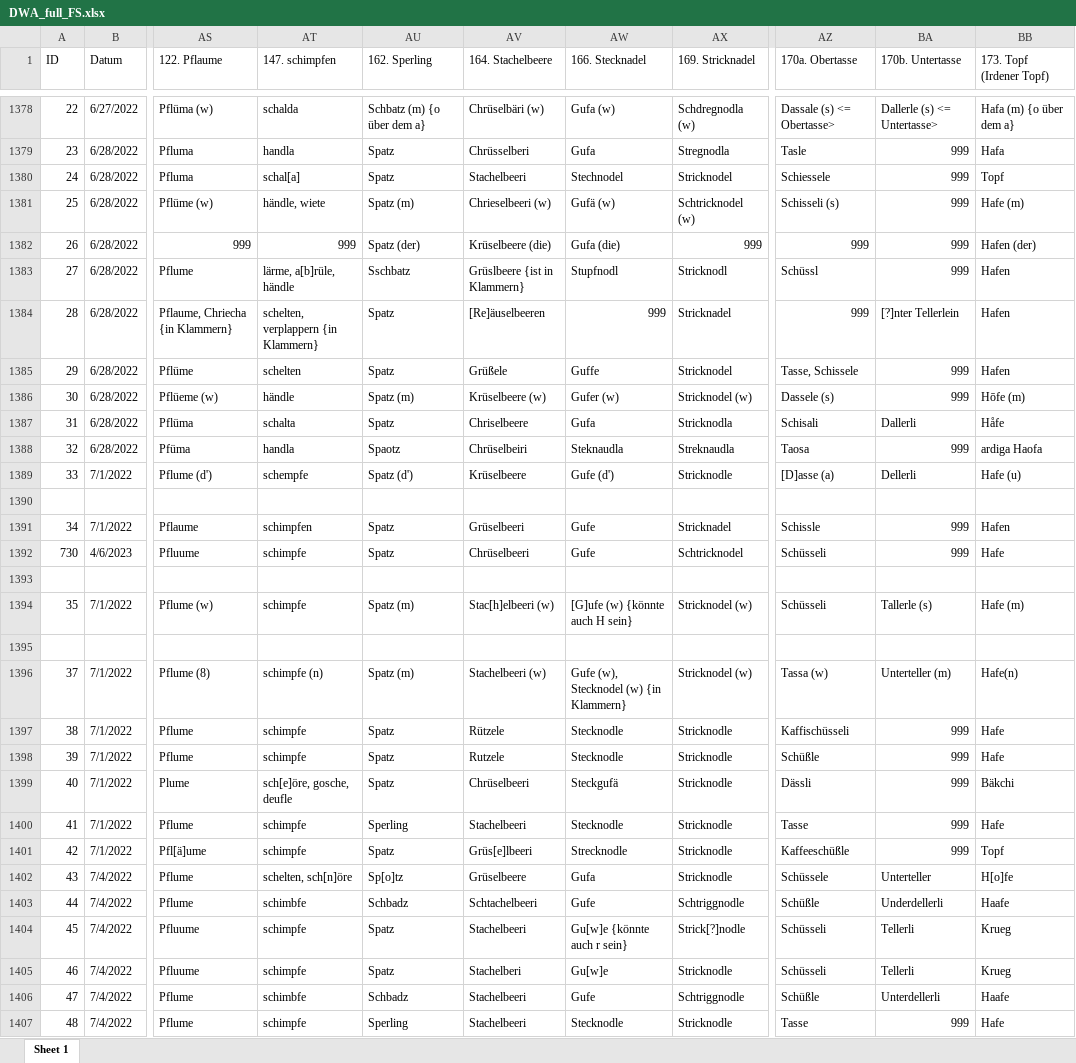
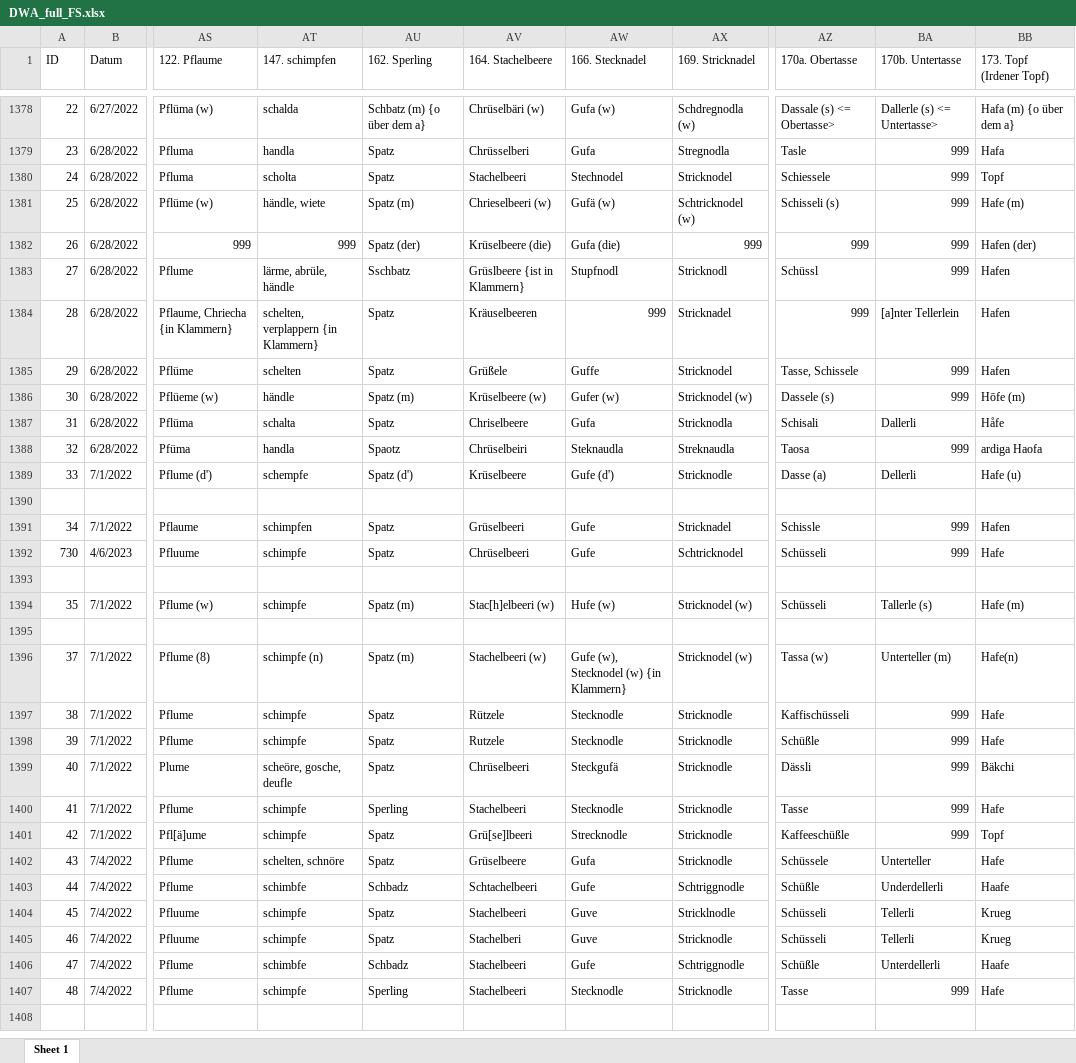
Before and after one commit to SchoenbergA/DWA, an Excel workbook: Data/DWA_full_FS.xlsx, sheet Sheet 1, drawn as a sheet; only a part is shown, gaps mark what is left out; the shorter side is filled out with more unchanged rows; values as stored, in another font and other column widths than the file's, no cell formats; the diff covers the shown part only; the diff names each change by its address in the sheet, - before the commit and + after, or states it on an @@ line.

Commit message:
Update DWA_full_FS.xlsx

```diff
--- a/Data/DWA_full_FS.xlsx (sheet Sheet 1)
+++ b/Data/DWA_full_FS.xlsx (sheet Sheet 1)
-AT1380 (147. schimpfen): schal[a]
+AT1380 (147. schimpfen): scholta
-AT1383 (147. schimpfen): lärme, a[b]rüle, händle
+AT1383 (147. schimpfen): lärme, abrüle, händle
-AV1384 (164. Stachelbeere): [Re]äuselbeeren
+AV1384 (164. Stachelbeere): Kräuselbeeren
-BA1384 (170b. Untertasse): [?]nter Tellerlein
+BA1384 (170b. Untertasse): [a]nter Tellerlein
-AZ1389 (170a. Obertasse): [D]asse (a)
+AZ1389 (170a. Obertasse): Dasse (a)
-AW1394 (166. Stecknadel): [G]ufe (w) {könnte auch H sein}
+AW1394 (166. Stecknadel): Hufe (w)
-AT1399 (147. schimpfen): sch[e]öre, gosche, deufle
+AT1399 (147. schimpfen): scheöre, gosche, deufle
-AV1401 (164. Stachelbeere): Grüs[e]lbeeri
+AV1401 (164. Stachelbeere): Grü[se]lbeeri
-AT1402 (147. schimpfen): schelten, sch[n]öre
+AT1402 (147. schimpfen): schelten, schnöre
-AU1402 (162. Sperling): Sp[o]tz
+AU1402 (162. Sperling): Spatz
-BB1402 (173. Topf (Irdener Topf)): H[o]fe
+BB1402 (173. Topf (Irdener Topf)): Hafe
-AW1404 (166. Stecknadel): Gu[w]e {könnte auch r sein}
+AW1404 (166. Stecknadel): Guve
-AX1404 (169. Stricknadel): Strick[?]nodle
+AX1404 (169. Stricknadel): Stricklnodle
-AW1405 (166. Stecknadel): Gu[w]e
+AW1405 (166. Stecknadel): Guve
```
Also changed, not shown: 97 edited cells elsewhere in this sheet, cell formats.
